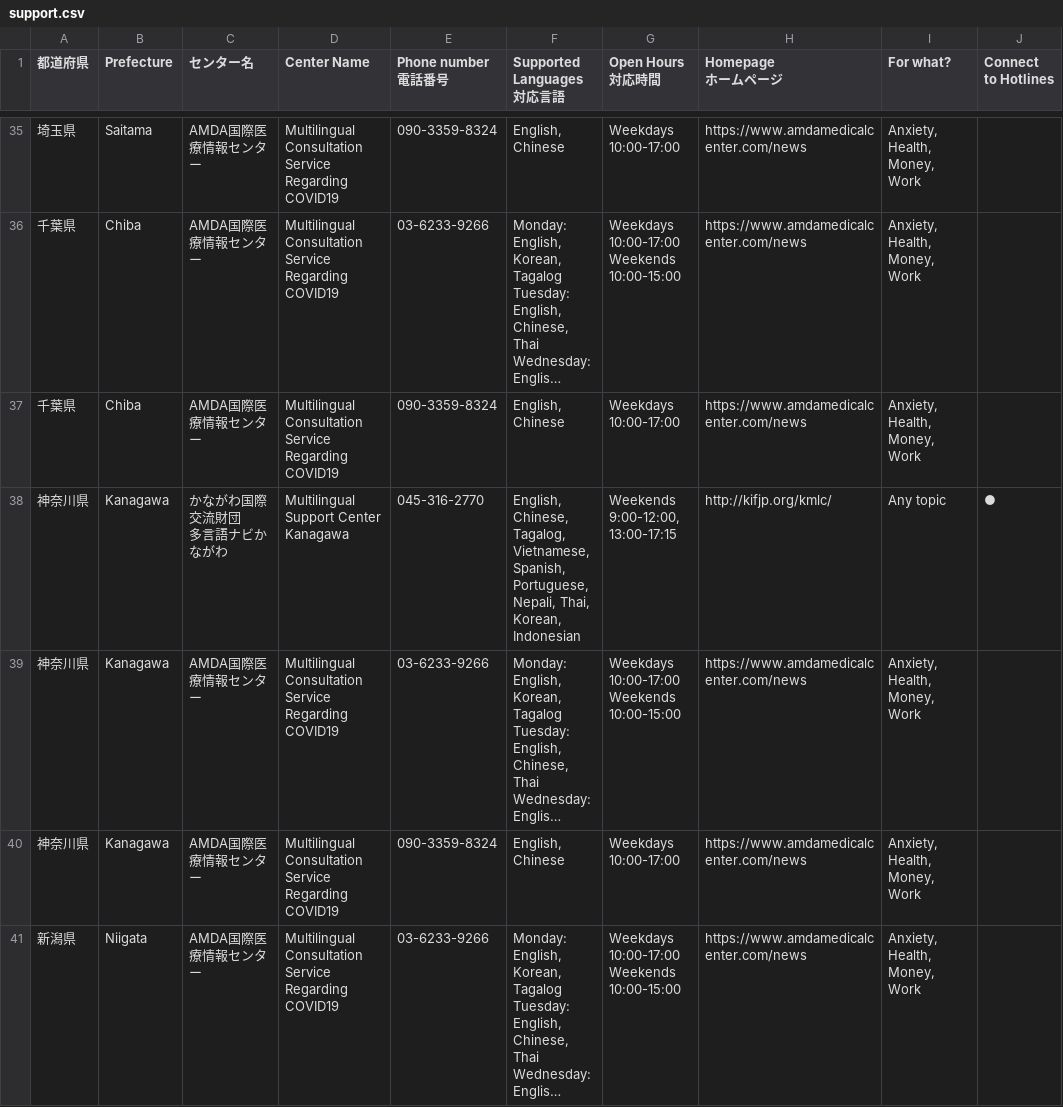
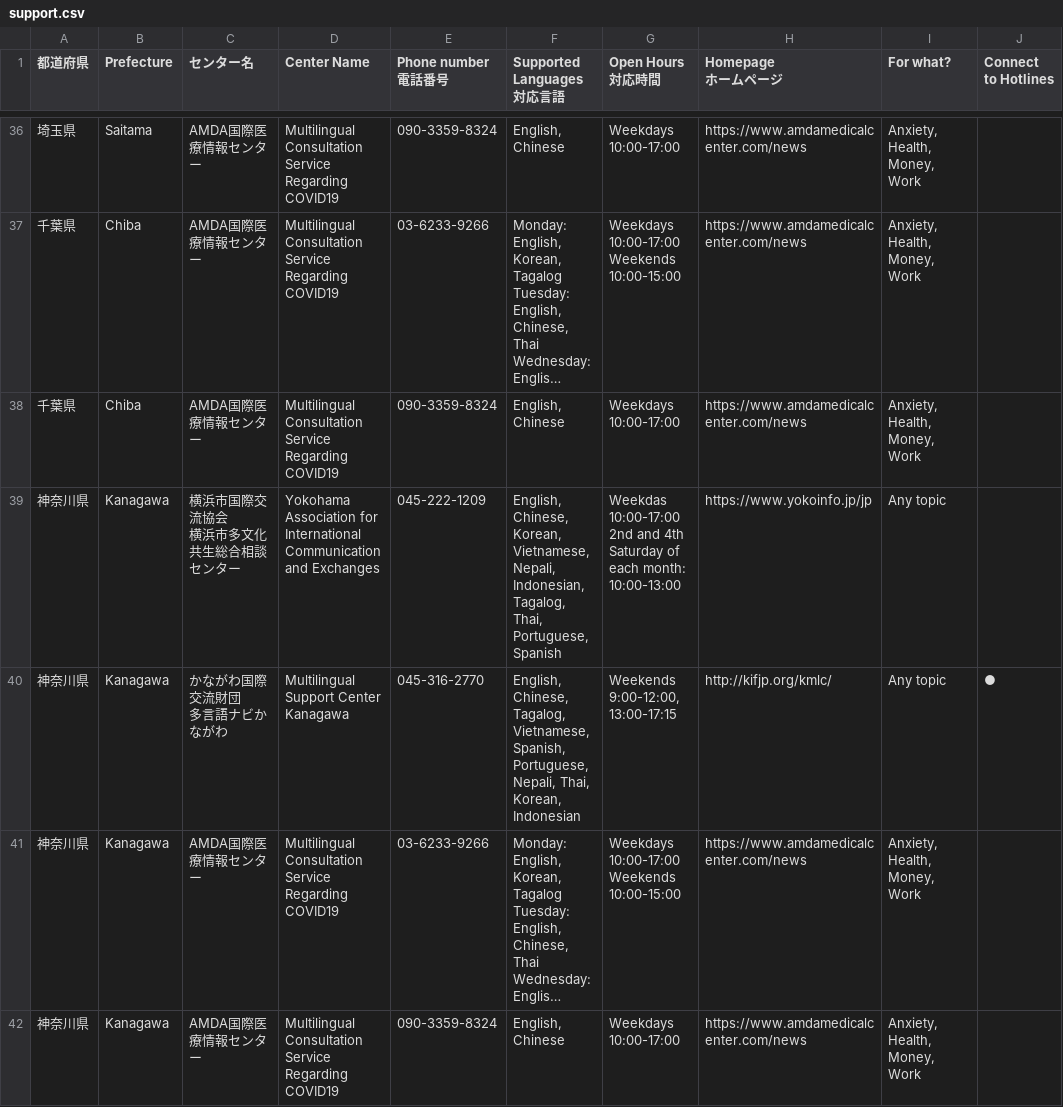
Before and after one commit to underspecified/covid19-hotlines-jp, a CSV file: src/data/support.csv, drawn as a sheet; only a part is shown, gaps mark what is left out; the shorter side is filled out with more unchanged rows; long unchanged cells end in …; ↵ is a line break in a cell; the diff covers the shown part only; the diff names each change by its address in the sheet, - before the commit and + after, or states it on an @@ line.

```diff
--- a/src/data/support.csv
+++ b/src/data/support.csv
+row 39: 神奈川県 | Kanagawa | 横浜市国際交流協会 ↵ 横浜市多文化共生総合相談センター | Yokohama Association for International Communication and Exchanges | 045-222-1209 | English, Chinese, Korean, Vietnamese, Nepali, Indonesian, Tagalog, Thai, Portuguese, Spanish | Weekdas 10:00-17:00 ↵ 2nd and 4th Saturday of each month: 10:00-13:00 | https://www.yokoinfo.jp/jp | Any topic
```
Also changed, not shown: 5 added rows and 1 edited cell elsewhere in this file, src/data/translations.csv, 2 other files.
